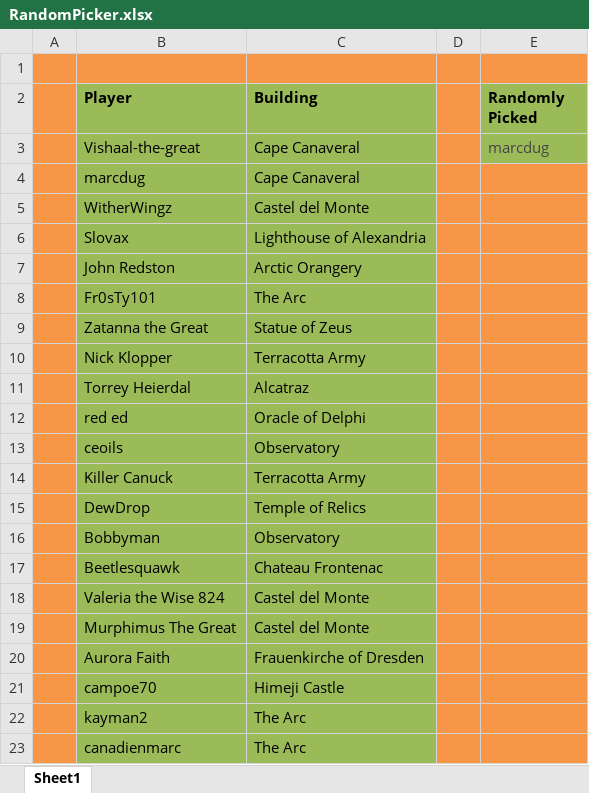
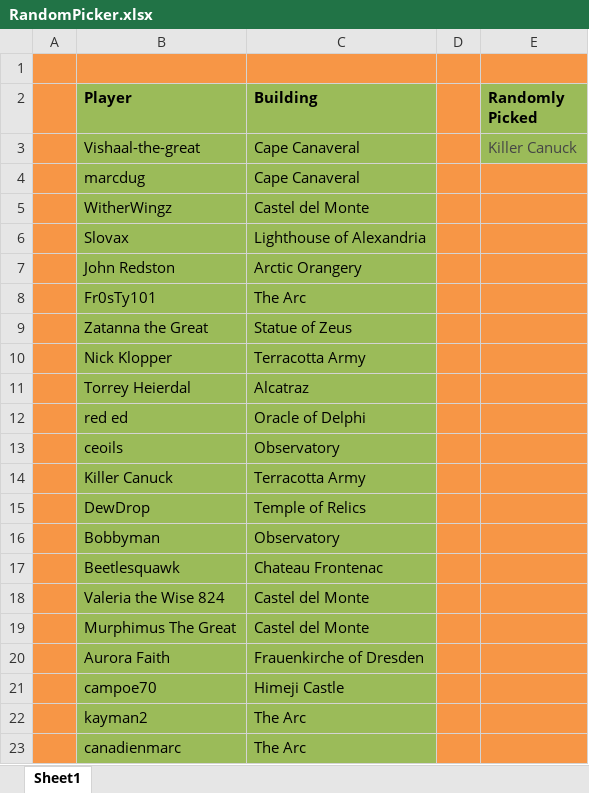
Before and after one commit to LazarusLottery/LazarusLottery.github.io, an Excel workbook: RandomPicker.xlsx, sheet Sheet1, drawn as a sheet; values as stored, in another font and other column widths than the file's, no borders; the diff names each change by its address in the sheet, - before the commit and + after, or states it on an @@ line.

```diff
--- a/RandomPicker.xlsx (sheet Sheet1)
+++ b/RandomPicker.xlsx (sheet Sheet1)
-E3 (Randomly Picked): marcdug
+E3 (Randomly Picked): Killer Canuck
```
Also changed, not shown: 2 other files.
